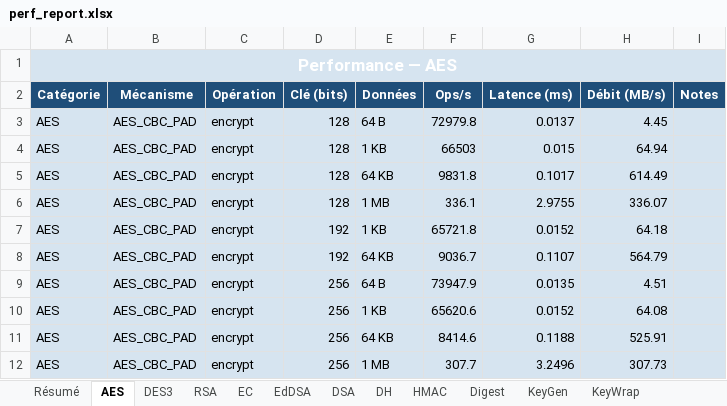
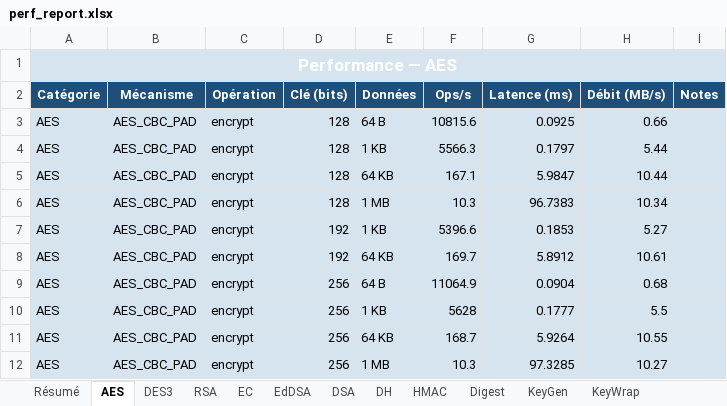
Before and after one commit to Gaillotte/Claude, an Excel workbook: pkcs11_tests/perf_report.xlsx, sheet AES, drawn as a sheet; only a part is shown; values as stored, in another font and other column widths than the file's, no borders; charts and pictures not drawn; the diff covers the shown part only; the diff names each change by its address in the sheet, - before the commit and + after, or states it on an @@ line.

```diff
--- a/pkcs11_tests/perf_report.xlsx (sheet AES)
+++ b/pkcs11_tests/perf_report.xlsx (sheet AES)
-F3 (Ops/s): 72979.8
+F3 (Ops/s): 10815.6
-G3 (Latence (ms)): 0.0137
+G3 (Latence (ms)): 0.0925
-H3 (Débit (MB/s)): 4.45
+H3 (Débit (MB/s)): 0.66
-F4 (Ops/s): 66503
+F4 (Ops/s): 5566.3
-G4 (Latence (ms)): 0.015
+G4 (Latence (ms)): 0.1797
-H4 (Débit (MB/s)): 64.94
+H4 (Débit (MB/s)): 5.44
-F5 (Ops/s): 9831.8
+F5 (Ops/s): 167.1
-G5 (Latence (ms)): 0.1017
+G5 (Latence (ms)): 5.9847
-H5 (Débit (MB/s)): 614.49
+H5 (Débit (MB/s)): 10.44
-F6 (Ops/s): 336.1
+F6 (Ops/s): 10.3
-G6 (Latence (ms)): 2.9755
+G6 (Latence (ms)): 96.7383
-H6 (Débit (MB/s)): 336.07
+H6 (Débit (MB/s)): 10.34
-F7 (Ops/s): 65721.8
+F7 (Ops/s): 5396.6
-G7 (Latence (ms)): 0.0152
+G7 (Latence (ms)): 0.1853
-H7 (Débit (MB/s)): 64.18
+H7 (Débit (MB/s)): 5.27
-F8 (Ops/s): 9036.7
+F8 (Ops/s): 169.7
-G8 (Latence (ms)): 0.1107
+G8 (Latence (ms)): 5.8912
-H8 (Débit (MB/s)): 564.79
+H8 (Débit (MB/s)): 10.61
-F9 (Ops/s): 73947.9
+F9 (Ops/s): 11064.9
-G9 (Latence (ms)): 0.0135
+G9 (Latence (ms)): 0.0904
-H9 (Débit (MB/s)): 4.51
+H9 (Débit (MB/s)): 0.68
-F10 (Ops/s): 65620.6
+F10 (Ops/s): 5628
-G10 (Latence (ms)): 0.0152
+G10 (Latence (ms)): 0.1777
-H10 (Débit (MB/s)): 64.08
+H10 (Débit (MB/s)): 5.5
-F11 (Ops/s): 8414.6
+F11 (Ops/s): 168.7
-G11 (Latence (ms)): 0.1188
+G11 (Latence (ms)): 5.9264
-H11 (Débit (MB/s)): 525.91
+H11 (Débit (MB/s)): 10.55
-F12 (Ops/s): 307.7
+F12 (Ops/s): 10.3
-G12 (Latence (ms)): 3.2496
+G12 (Latence (ms)): 97.3285
-H12 (Débit (MB/s)): 307.73
+H12 (Débit (MB/s)): 10.27
```
Also changed, not shown: 130 edited cells elsewhere in this sheet, sheet Résumé, sheet HMAC, sheet RSA, sheet Vue d'ensemble, sheet Digest, sheet KeyGen, 6 more sheets, charts or pictures, 2 other files.
